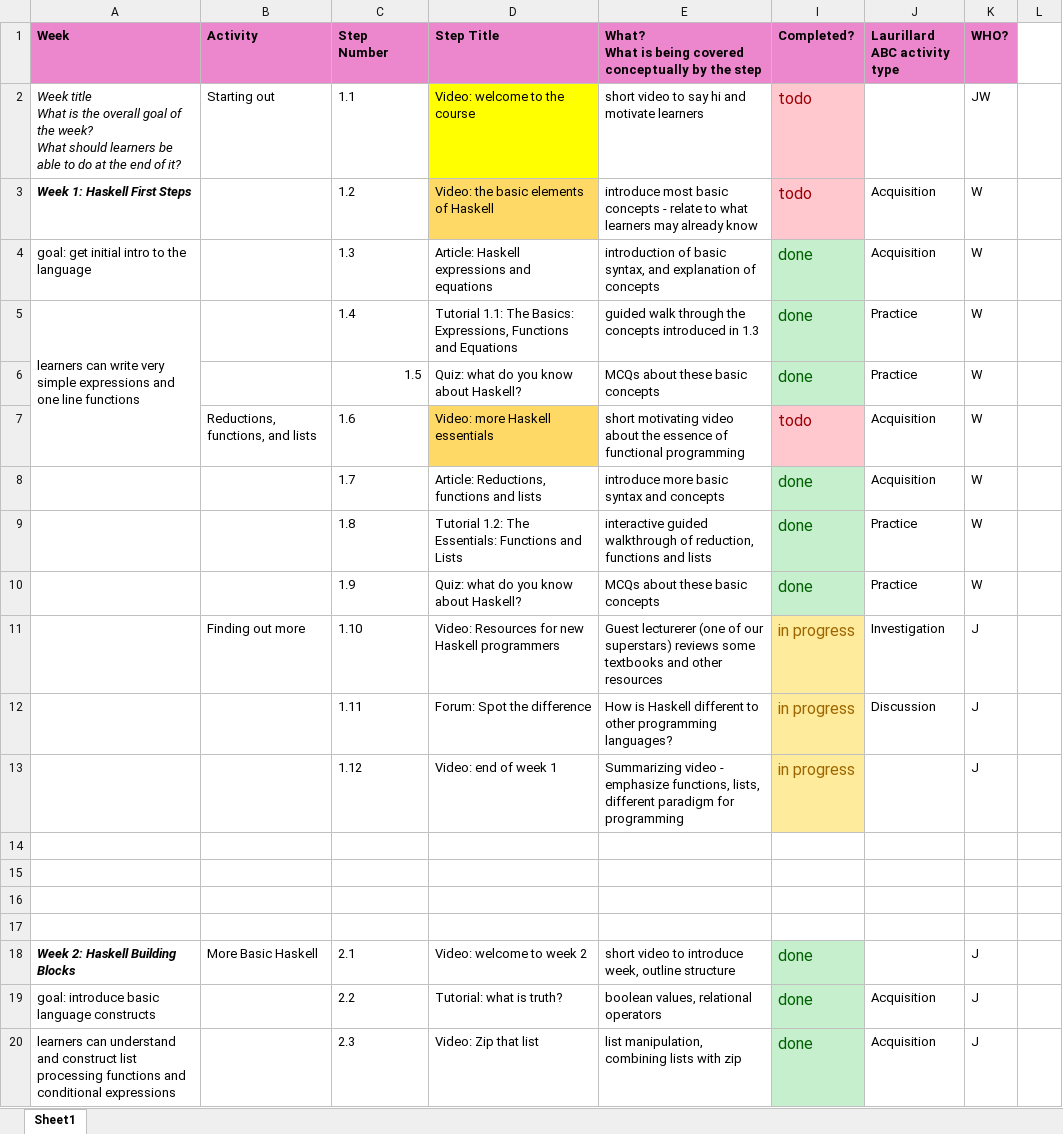
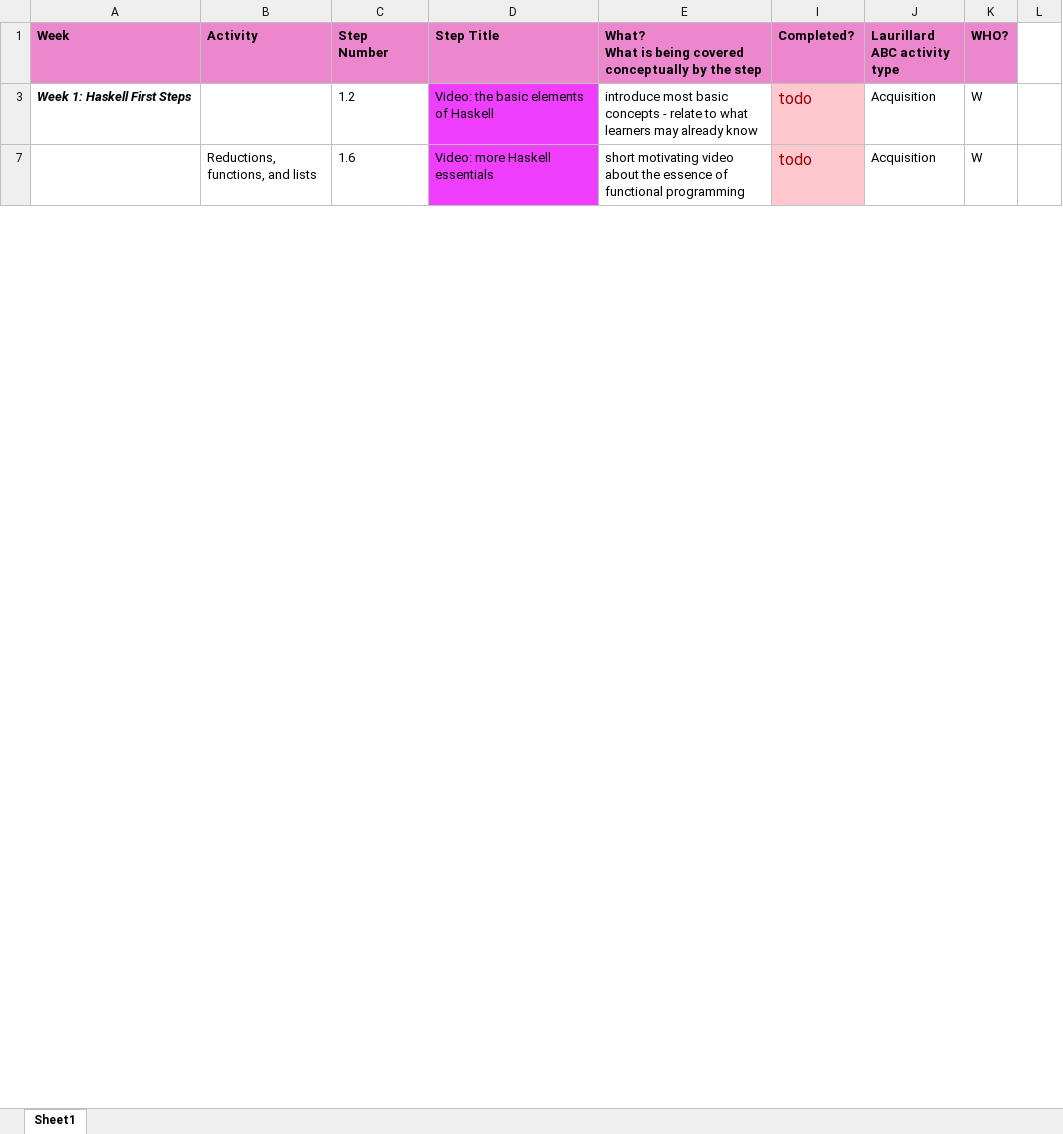
Before and after one commit to wimvanderbauwhede/HaskellMOOC, an Excel workbook: fl_course_outline_weeks.xlsx, sheet Sheet1, drawn as a sheet; only a part is shown; values as stored, in another font and other column widths than the file's, no borders; ↵ is a line break in a cell; the diff covers the shown part only; the diff names each change by its address in the sheet, - before the commit and + after, or states it on an @@ line.

Commit message:
More video scripts

```diff
--- a/fl_course_outline_weeks.xlsx (sheet Sheet1)
+++ b/fl_course_outline_weeks.xlsx (sheet Sheet1)
@@ row 2 hidden: Week title ↵ What is the overall goal of the week? ↵ What should learners be able to do at the end of it? | Starting out | 1.1 | Video: welcome to the course | short video to say hi and motivate learners | todo |  | JW @@
-D3 fill: #FFD966
+D3 fill: #F03EFF
@@ row 4 hidden: goal: get initial intro to the language |  | 1.3 | Article: Haskell expressions and equations | introduction of basic syntax, and explanation of concepts | done | Acquisition | W @@
@@ row 5 hidden: learners can write very simple expressions and one line functions |  | 1.4 | Tutorial 1.1: The Basics: Expressions, Functions and Equations | guided walk through the concepts introduced in 1.3 | done | Practice | W @@
@@ row 6 hidden:  |  | 1.5 | Quiz: what do you know about Haskell? | MCQs about these basic concepts | done | Practice | W @@
-D7 fill: #FFD966
+D7 fill: #F03EFF
@@ row 8 hidden:  |  | 1.7 | Article: Reductions, functions and lists | introduce more basic syntax and concepts | done | Acquisition | W @@
@@ row 9 hidden:  |  | 1.8 | Tutorial 1.2: The Essentials: Functions and Lists | interactive guided walkthrough of reduction, functions and lists | done | Practice | W @@
@@ row 10 hidden:  |  | 1.9 | Quiz: what do you know about Haskell? | MCQs about these basic concepts | done | Practice | W @@
@@ row 11 hidden:  | Finding out more | 1.10 | Video: Resources for new Haskell programmers | Guest lecturerer (one of our superstars) reviews some textbooks and other resources | in progress | Investigation | J @@
@@ row 12 hidden:  |  | 1.11 | Forum: Spot the difference | How is Haskell different to other programming languages? | in progress | Discussion | J @@
@@ row 13 hidden:  |  | 1.12 | Video: end of week 1 | Summarizing video - emphasize functions, lists, different paradigm for programming | in progress |  | J @@
-row 14: (empty)
-row 15: (empty)
-row 16: (empty)
-row 17: (empty)
@@ row 18 hidden: Week 2: Haskell Building Blocks | More Basic Haskell | 2.1 | Video: welcome to week 2 | short video to introduce week, outline structure | done |  | J @@
@@ row 19 hidden: goal: introduce basic language constructs |  | 2.2 | Tutorial: what is truth? | boolean values, relational operators | done | Acquisition | J @@
@@ row 20 hidden: learners can understand and construct list processing functions and conditional expressions |  | 2.3 | Video: Zip that list | list manipulation, combining lists with zip | done | Acquisition | J @@
```
Also changed, not shown: 11 removed rows, 54 hidden or unhidden rows, 2 edited cells and cell formats elsewhere in this sheet, hidden cells, 4 other files.
